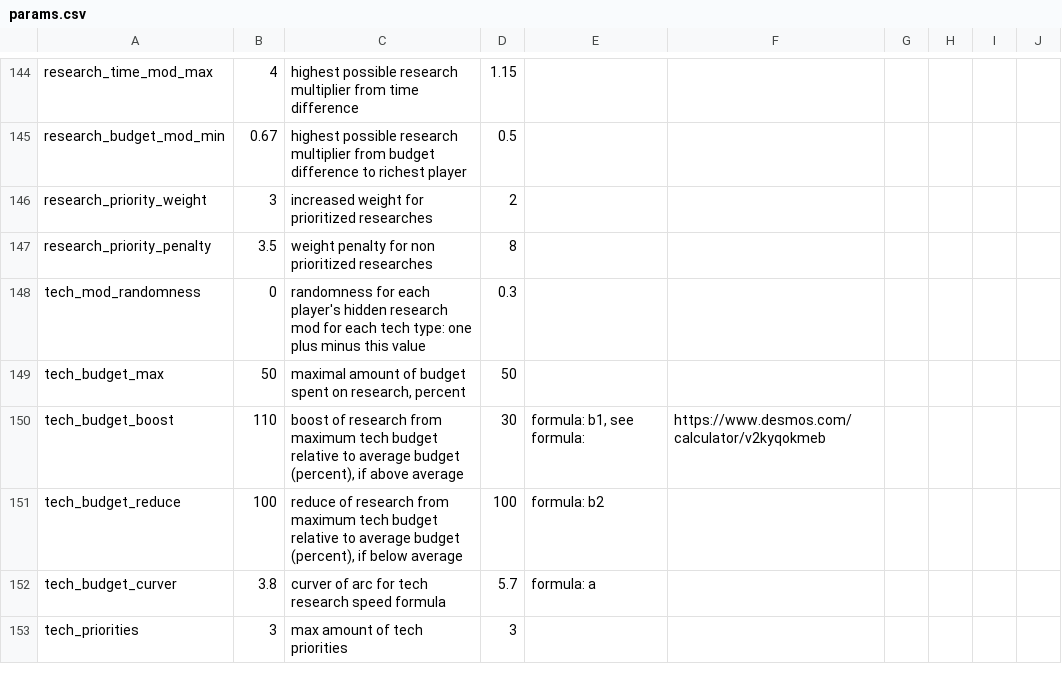
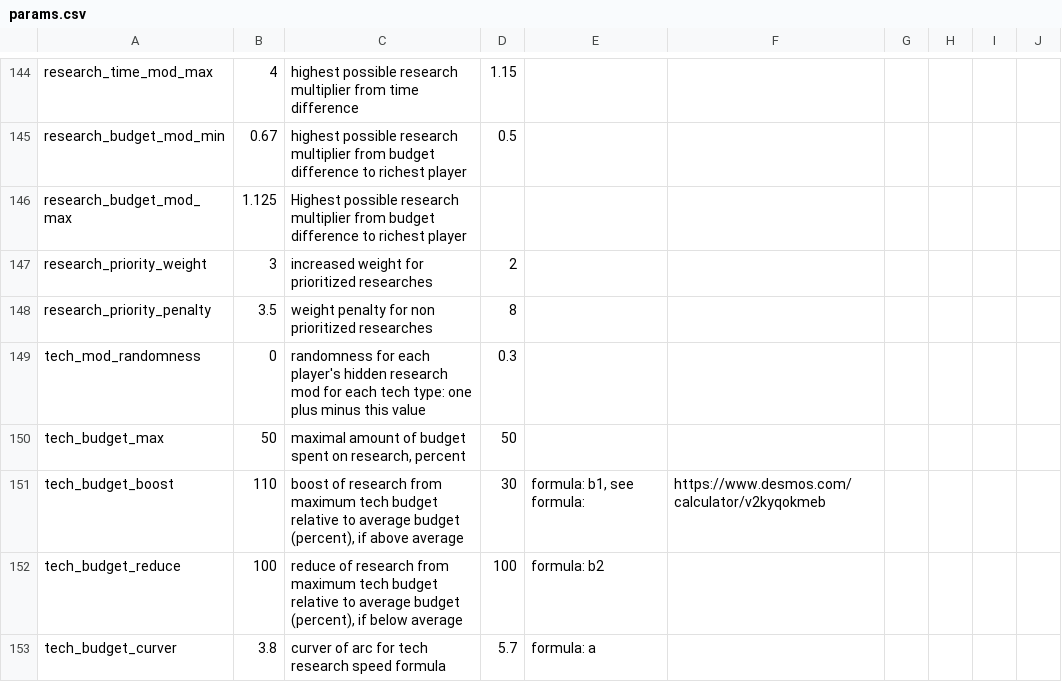
Before and after one commit to brothermunro/Dreadnought-Improvement-Project, a CSV file: params.csv, drawn as a sheet; only a part is shown, gaps mark what is left out; the shorter side is filled out with more unchanged rows.

Commit message:
Added new research_budget_mod_max param on line 193

```diff
--- a/params.csv
+++ b/params.csv
@@ -192,2 +192,3 @@ research_time_mod_max,4,highest possible research multiplier from time differenc
 research_budget_mod_min,0.67,highest possible research multiplier from budget difference to richest player,0.5,,,,,,
+research_budget_mod_max,1.125,Highest possible research multiplier from budget difference to richest player,,,,,,,
 research_priority_weight,3,increased weight for prioritized researches,2,,,,,,
```
